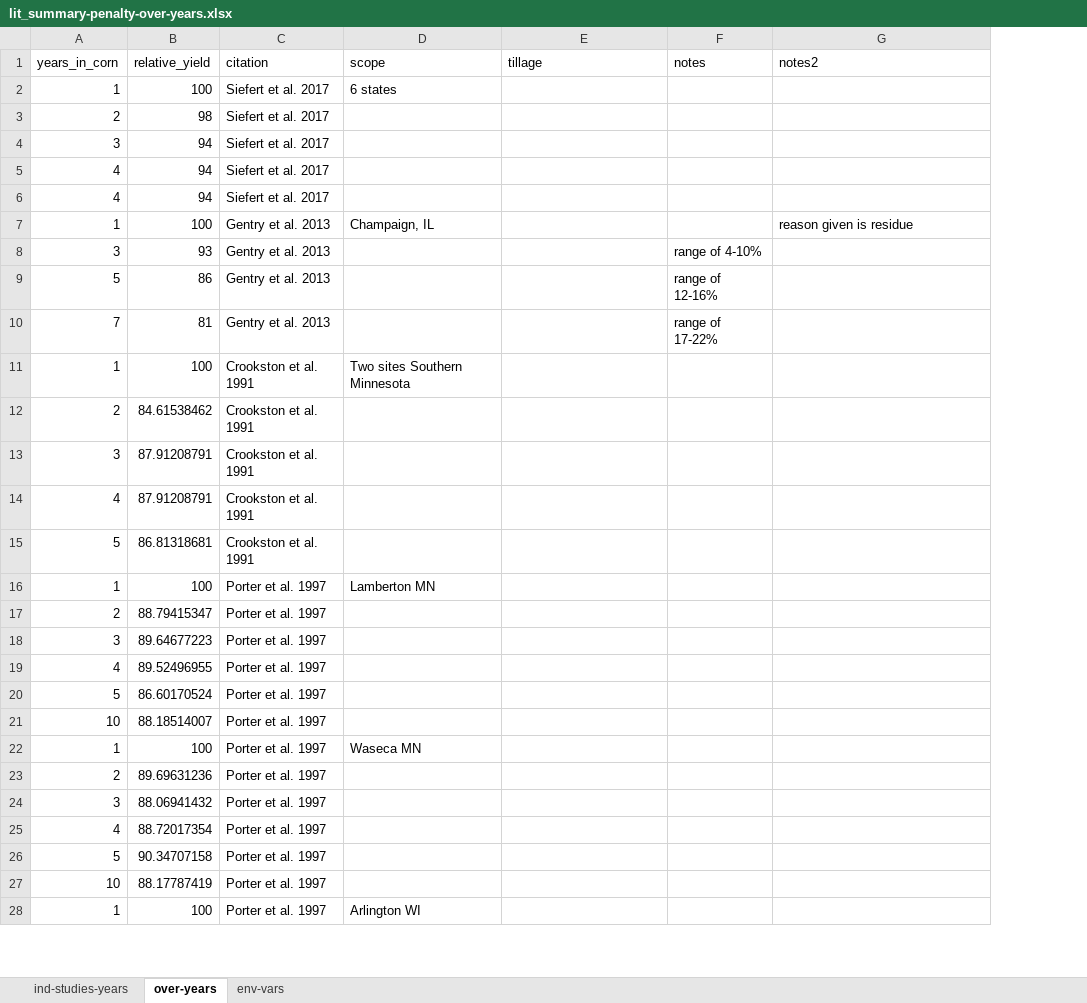
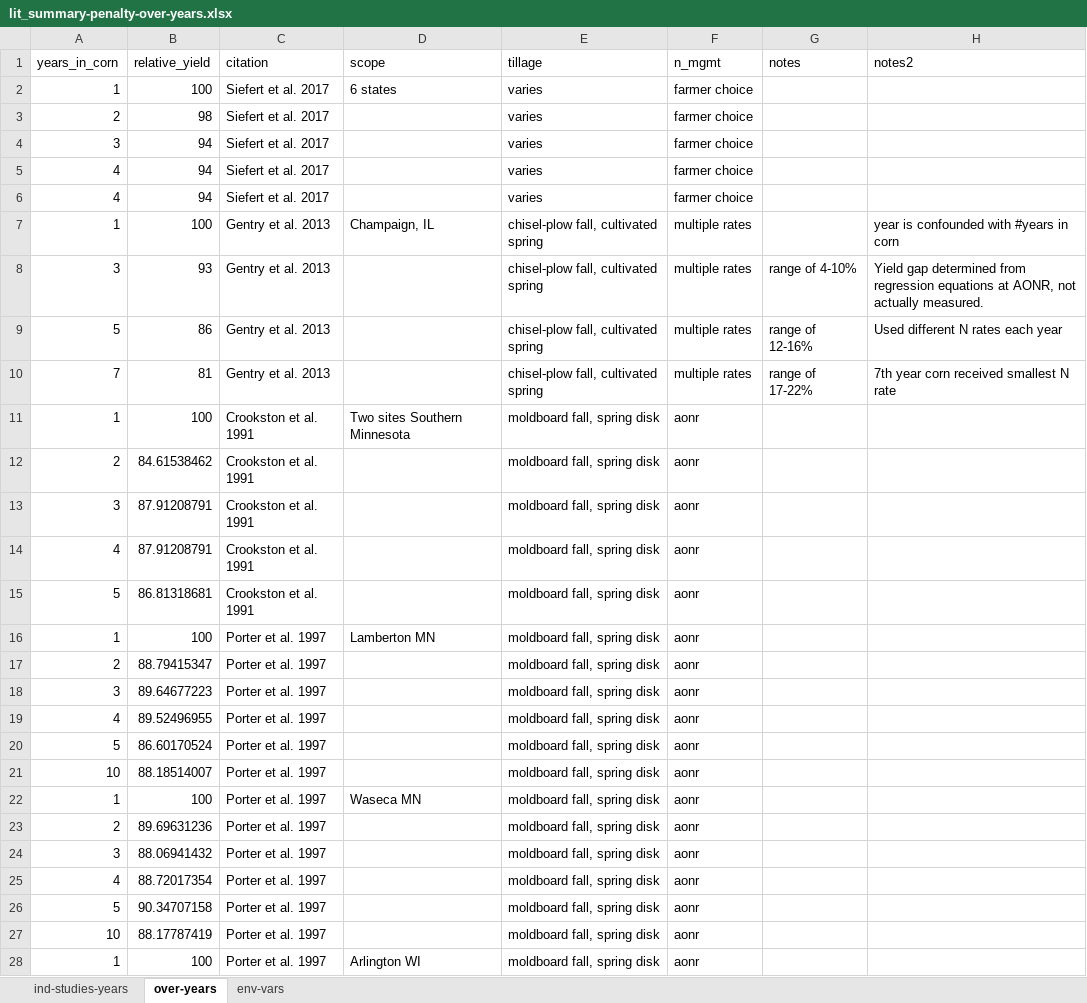
Before and after one commit to vanichols/ghproj_ccgap, an Excel workbook: data/lit/lit_summary-penalty-over-years.xlsx, sheet over-years, drawn as a sheet; only a part is shown; values as stored, in another font and other column widths than the file's, no borders; addresses are those after the commit; the diff covers the shown part only; the diff names each change by its address in the sheet, - before the commit and + after, or states it on an @@ line.

```diff
--- a/data/lit/lit_summary-penalty-over-years.xlsx (sheet over-years)
+++ b/data/lit/lit_summary-penalty-over-years.xlsx (sheet over-years)
+column F (n_mgmt), rows 2-28: farmer choice | farmer choice | farmer choice | farmer choice | farmer choice | multiple rates | multiple rates | multiple rates | multiple rates | aonr | aonr | aonr | aonr | aonr | aonr | aonr | aonr | aonr | aonr | aonr | aonr | aonr | aonr | aonr | aonr | aonr | aonr
-E2:E6 (tillage): (empty)
+E2:E6 (tillage): varies
-E7:E10 (tillage): (empty)
+E7:E10 (tillage): chisel-plow fall, cultivated spring
-H7 (notes2): reason given is residue
+H7 (notes2): year is confounded with #years in corn
-H8 (notes2): (empty)
+H8 (notes2): Yield gap determined from regression equations at AONR, not actually measured.
-H9 (notes2): (empty)
+H9 (notes2): Used different N rates each year
-H10 (notes2): (empty)
+H10 (notes2): 7th year corn received smallest N rate
-E11:E28 (tillage): (empty)
+E11:E28 (tillage): moldboard fall, spring disk
```
Also changed, not shown: 8 edited cells elsewhere in this sheet, 4 other files.
